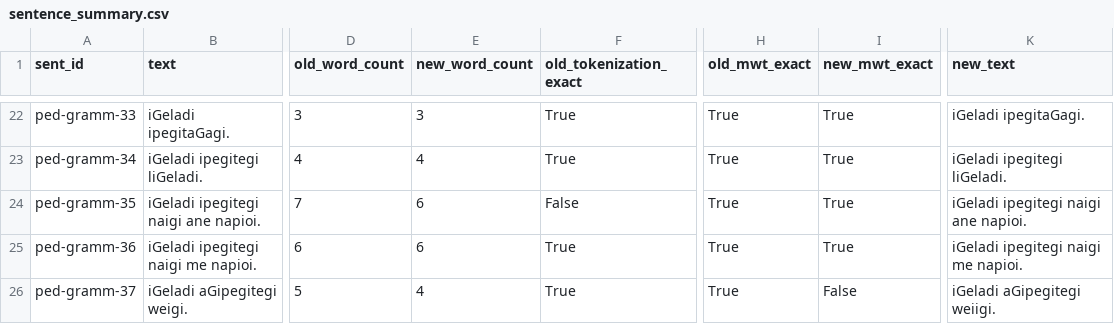
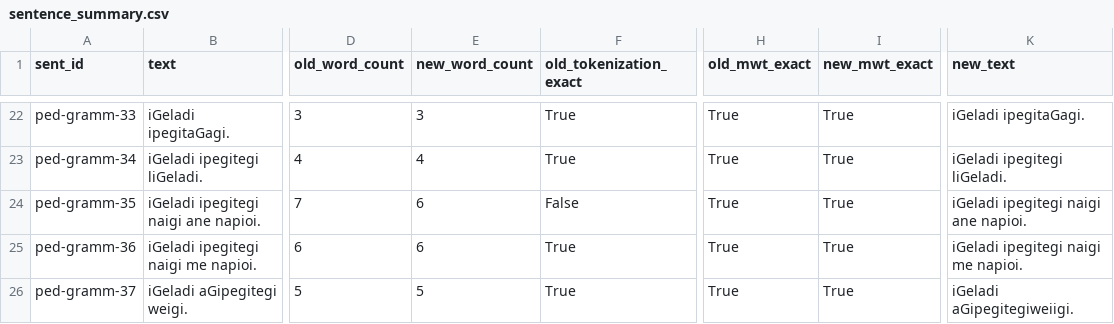
Before and after one commit to leoalenc/kadiweu, a CSV file: data/treebank/compare_report/sentence_summary.csv, drawn as a sheet; only a part is shown, gaps mark what is left out; the diff names each change by its address in the sheet, - before the commit and + after, or states it on an @@ line.

```diff
--- a/data/treebank/compare_report/sentence_summary.csv
+++ b/data/treebank/compare_report/sentence_summary.csv
-E26 (new_word_count): 4
+E26 (new_word_count): 5
-I26 (new_mwt_exact): False
+I26 (new_mwt_exact): True
-K26 (new_text): iGeladi aGipegitegi weiigi.
+K26 (new_text): iGeladi aGipegitegiweiigi.
```
Also changed, not shown: data/treebank/compare_report/metric_summary.csv, data/treebank/compare_report/sentence_issues.csv, 5 other files.
